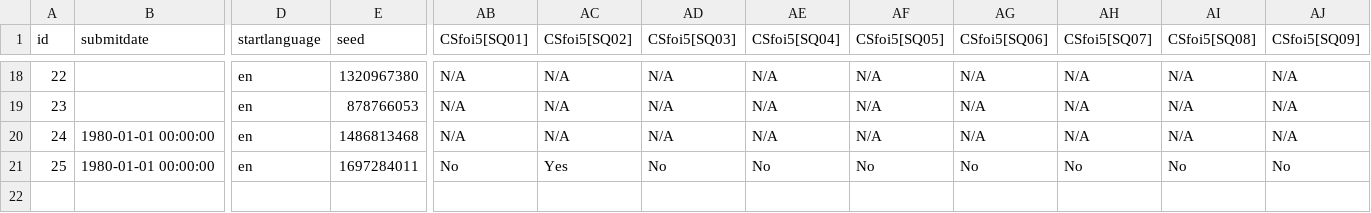
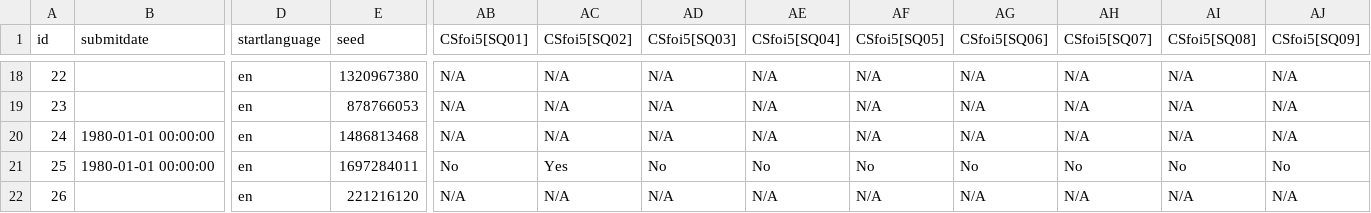
Before and after one commit to linozen/guardint-survey, a CSV file: data/cs_uk_long.csv, drawn as a sheet; only a part is shown, gaps mark what is left out; rows hold the shown columns only; the diff names each change by its address in the sheet, - before the commit and + after, or states it on an @@ line.

```diff
--- a/data/cs_uk_long.csv
+++ b/data/cs_uk_long.csv
+row 22: 26 |  | en | 221216120 | N/A | N/A | N/A | N/A | N/A | N/A | N/A | N/A | N/A
```
Also changed, not shown: data/cs_fr_long.csv, data/cs_fr_short.csv, 2 other files.
